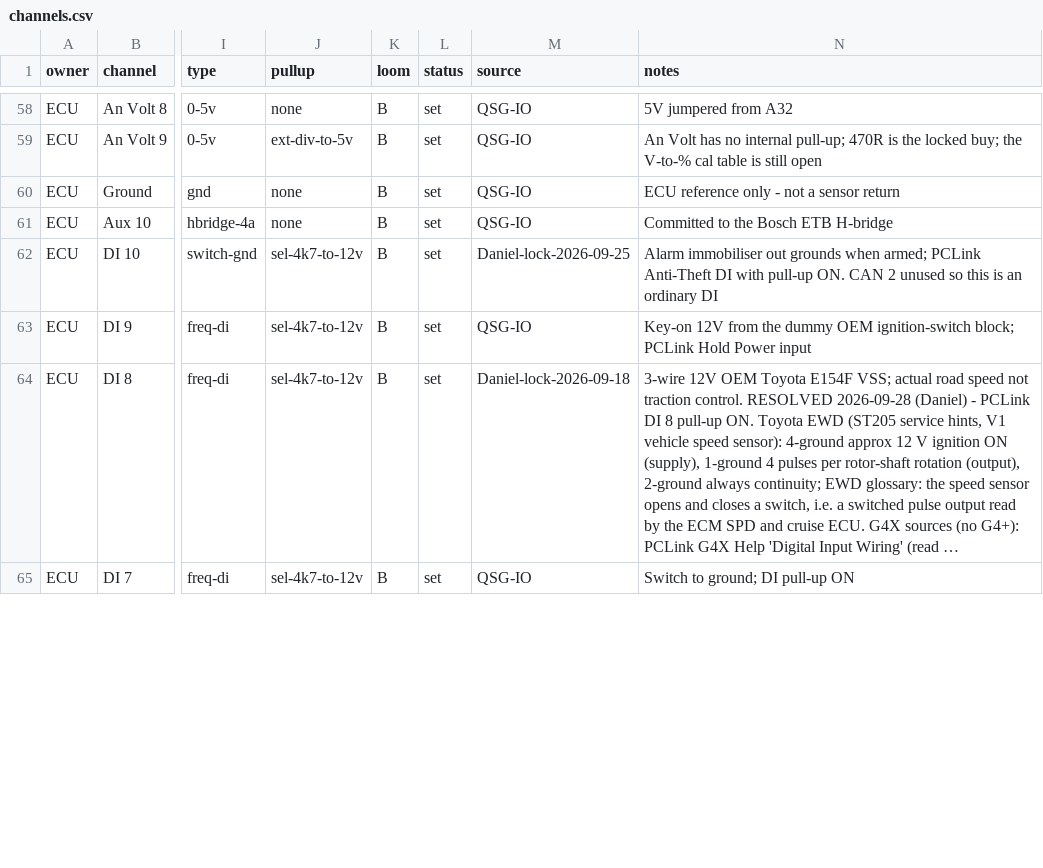
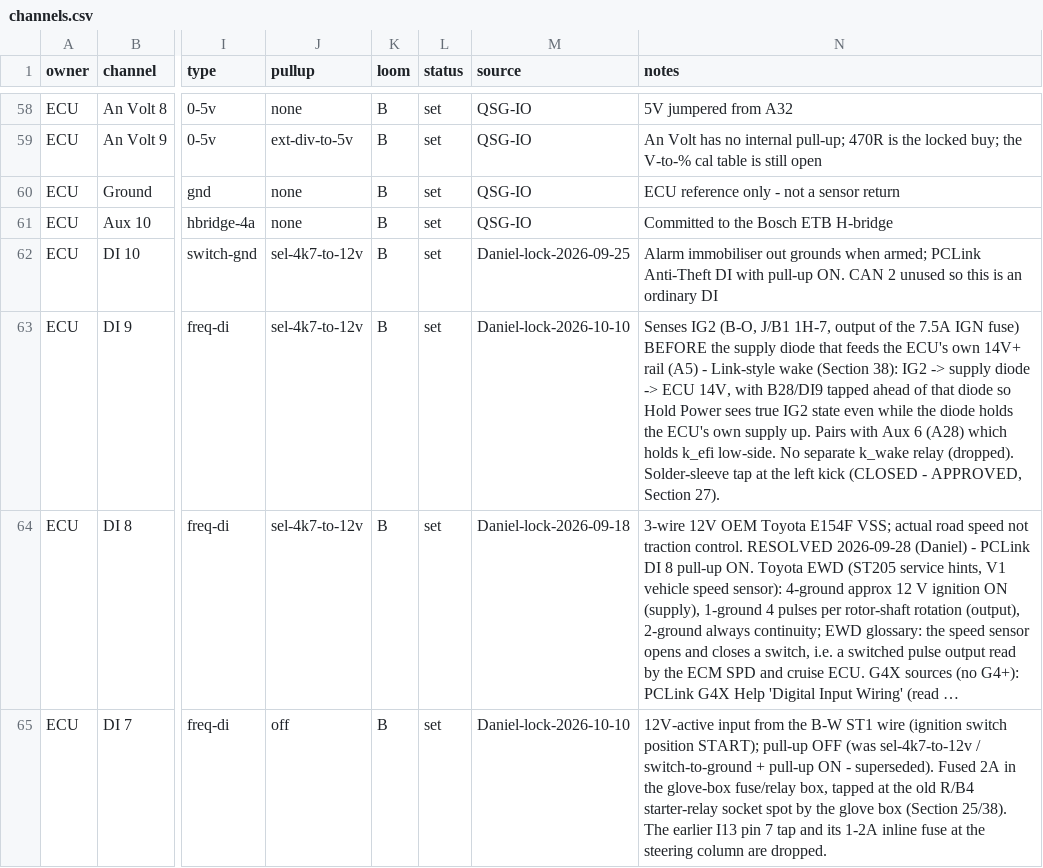
Before and after one commit to living-relation/st185-link-ecu-config, a CSV file: sot/channels.csv, drawn as a sheet; only a part is shown, gaps mark what is left out; long unchanged cells end in …; the diff covers the shown part only; the diff names each change by its address in the sheet, - before the commit and + after, or states it on an @@ line.

```diff
--- a/sot/channels.csv
+++ b/sot/channels.csv
-M63 (source): QSG-IO
+M63 (source): Daniel-lock-2026-10-10
-N63 (notes): Key-on 12V from the dummy OEM ignition-switch block; PCLink Hold Power input
+N63 (notes): Senses IG2 (B-O, J/B1 1H-7, output of the 7.5A IGN fuse) BEFORE the supply diode that feeds the ECU's own 14V+ rail (A5) - Link-style wake (Section 38): IG2 -> supply diode -> ECU 14V, with B28/DI9 tapped ahead of that diode so Hold Power sees true IG2 state even while the diode holds the ECU's own supply up. Pairs with Aux 6 (A28) which holds k_efi low-side. No separate k_wake relay (dropped). Solder-sleeve tap at the left kick (CLOSED - APPROVED, Section 27).
-J65 (pullup): sel-4k7-to-12v
+J65 (pullup): off
-M65 (source): QSG-IO
+M65 (source): Daniel-lock-2026-10-10
-N65 (notes): Switch to ground; DI pull-up ON
+N65 (notes): 12V-active input from the B-W ST1 wire (ignition switch position START); pull-up OFF (was sel-4k7-to-12v / switch-to-ground + pull-up ON - superseded). Fused 2A in the glove-box fuse/relay box, tapped at the old R/B4 starter-relay socket spot by the glove box (Section 25/38). The earlier I13 pin 7 tap and its 1-2A inline fuse at the steering column are dropped.
```
Also changed, not shown: 1 added row and 28 edited cells elsewhere in this file, 1 other file.
